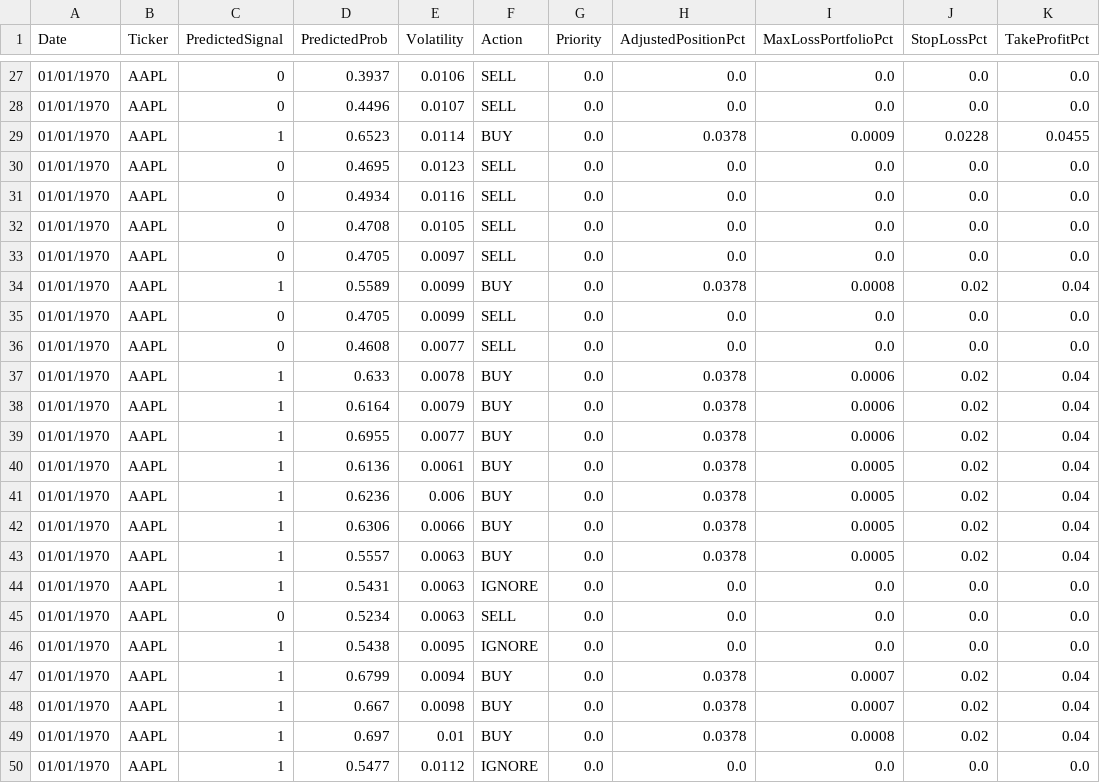
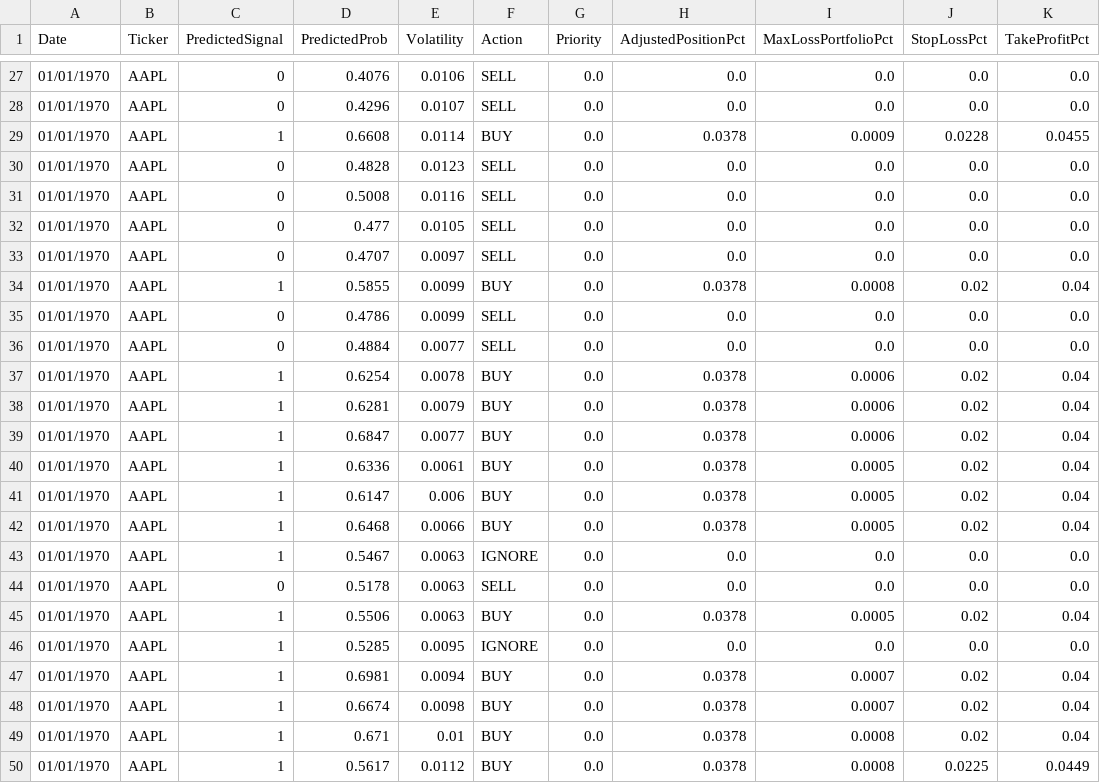
Before and after one commit to nolknies/temp, a CSV file: stock_signals_walkforward_backtest.csv, drawn as a sheet; only a part is shown, gaps mark what is left out; the diff covers the shown part only.

```diff
--- a/stock_signals_walkforward_backtest.csv
+++ b/stock_signals_walkforward_backtest.csv
@@ -27,24 +27,24 @@ Date,Ticker,PredictedSignal,PredictedProb,Volatility,Action,Priority,AdjustedPos
-01/01/1970,AAPL,0,0.3937,0.0106,SELL,0.0,0.0,0.0,0.0,0.0
-01/01/1970,AAPL,0,0.4496,0.0107,SELL,0.0,0.0,0.0,0.0,0.0
-01/01/1970,AAPL,1,0.6523,0.0114,BUY,0.0,0.0378,0.0009,0.0228,0.0455
-01/01/1970,AAPL,0,0.4695,0.0123,SELL,0.0,0.0,0.0,0.0,0.0
-01/01/1970,AAPL,0,0.4934,0.0116,SELL,0.0,0.0,0.0,0.0,0.0
-01/01/1970,AAPL,0,0.4708,0.0105,SELL,0.0,0.0,0.0,0.0,0.0
-01/01/1970,AAPL,0,0.4705,0.0097,SELL,0.0,0.0,0.0,0.0,0.0
-01/01/1970,AAPL,1,0.5589,0.0099,BUY,0.0,0.0378,0.0008,0.02,0.04
-01/01/1970,AAPL,0,0.4705,0.0099,SELL,0.0,0.0,0.0,0.0,0.0
-01/01/1970,AAPL,0,0.4608,0.0077,SELL,0.0,0.0,0.0,0.0,0.0
-01/01/1970,AAPL,1,0.633,0.0078,BUY,0.0,0.0378,0.0006,0.02,0.04
-01/01/1970,AAPL,1,0.6164,0.0079,BUY,0.0,0.0378,0.0006,0.02,0.04
-01/01/1970,AAPL,1,0.6955,0.0077,BUY,0.0,0.0378,0.0006,0.02,0.04
-01/01/1970,AAPL,1,0.6136,0.0061,BUY,0.0,0.0378,0.0005,0.02,0.04
-01/01/1970,AAPL,1,0.6236,0.006,BUY,0.0,0.0378,0.0005,0.02,0.04
-01/01/1970,AAPL,1,0.6306,0.0066,BUY,0.0,0.0378,0.0005,0.02,0.04
-01/01/1970,AAPL,1,0.5557,0.0063,BUY,0.0,0.0378,0.0005,0.02,0.04
-01/01/1970,AAPL,1,0.5431,0.0063,IGNORE,0.0,0.0,0.0,0.0,0.0
-01/01/1970,AAPL,0,0.5234,0.0063,SELL,0.0,0.0,0.0,0.0,0.0
-01/01/1970,AAPL,1,0.5438,0.0095,IGNORE,0.0,0.0,0.0,0.0,0.0
-01/01/1970,AAPL,1,0.6799,0.0094,BUY,0.0,0.0378,0.0007,0.02,0.04
-01/01/1970,AAPL,1,0.667,0.0098,BUY,0.0,0.0378,0.0007,0.02,0.04
-01/01/1970,AAPL,1,0.697,0.01,BUY,0.0,0.0378,0.0008,0.02,0.04
-01/01/1970,AAPL,1,0.5477,0.0112,IGNORE,0.0,0.0,0.0,0.0,0.0
+01/01/1970,AAPL,0,0.4076,0.0106,SELL,0.0,0.0,0.0,0.0,0.0
+01/01/1970,AAPL,0,0.4296,0.0107,SELL,0.0,0.0,0.0,0.0,0.0
+01/01/1970,AAPL,1,0.6608,0.0114,BUY,0.0,0.0378,0.0009,0.0228,0.0455
+01/01/1970,AAPL,0,0.4828,0.0123,SELL,0.0,0.0,0.0,0.0,0.0
+01/01/1970,AAPL,0,0.5008,0.0116,SELL,0.0,0.0,0.0,0.0,0.0
+01/01/1970,AAPL,0,0.477,0.0105,SELL,0.0,0.0,0.0,0.0,0.0
+01/01/1970,AAPL,0,0.4707,0.0097,SELL,0.0,0.0,0.0,0.0,0.0
+01/01/1970,AAPL,1,0.5855,0.0099,BUY,0.0,0.0378,0.0008,0.02,0.04
+01/01/1970,AAPL,0,0.4786,0.0099,SELL,0.0,0.0,0.0,0.0,0.0
+01/01/1970,AAPL,0,0.4884,0.0077,SELL,0.0,0.0,0.0,0.0,0.0
+01/01/1970,AAPL,1,0.6254,0.0078,BUY,0.0,0.0378,0.0006,0.02,0.04
+01/01/1970,AAPL,1,0.6281,0.0079,BUY,0.0,0.0378,0.0006,0.02,0.04
+01/01/1970,AAPL,1,0.6847,0.0077,BUY,0.0,0.0378,0.0006,0.02,0.04
+01/01/1970,AAPL,1,0.6336,0.0061,BUY,0.0,0.0378,0.0005,0.02,0.04
+01/01/1970,AAPL,1,0.6147,0.006,BUY,0.0,0.0378,0.0005,0.02,0.04
+01/01/1970,AAPL,1,0.6468,0.0066,BUY,0.0,0.0378,0.0005,0.02,0.04
+01/01/1970,AAPL,1,0.5467,0.0063,IGNORE,0.0,0.0,0.0,0.0,0.0
+01/01/1970,AAPL,0,0.5178,0.0063,SELL,0.0,0.0,0.0,0.0,0.0
+01/01/1970,AAPL,1,0.5506,0.0063,BUY,0.0,0.0378,0.0005,0.02,0.04
+01/01/1970,AAPL,1,0.5285,0.0095,IGNORE,0.0,0.0,0.0,0.0,0.0
+01/01/1970,AAPL,1,0.6981,0.0094,BUY,0.0,0.0378,0.0007,0.02,0.04
+01/01/1970,AAPL,1,0.6674,0.0098,BUY,0.0,0.0378,0.0007,0.02,0.04
+01/01/1970,AAPL,1,0.671,0.01,BUY,0.0,0.0378,0.0008,0.02,0.04
+01/01/1970,AAPL,1,0.5617,0.0112,BUY,0.0,0.0378,0.0008,0.0225,0.0449
```
Also changed, not shown: 32 edited cells elsewhere in this file.
